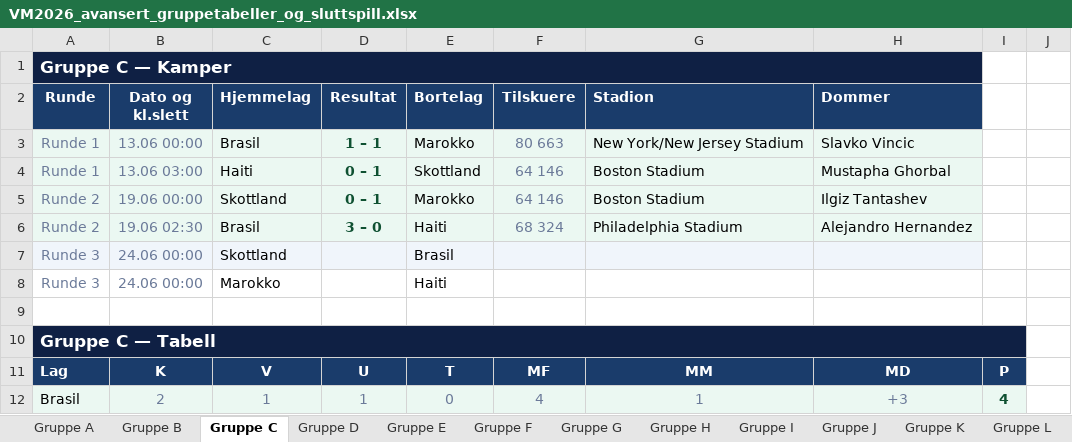
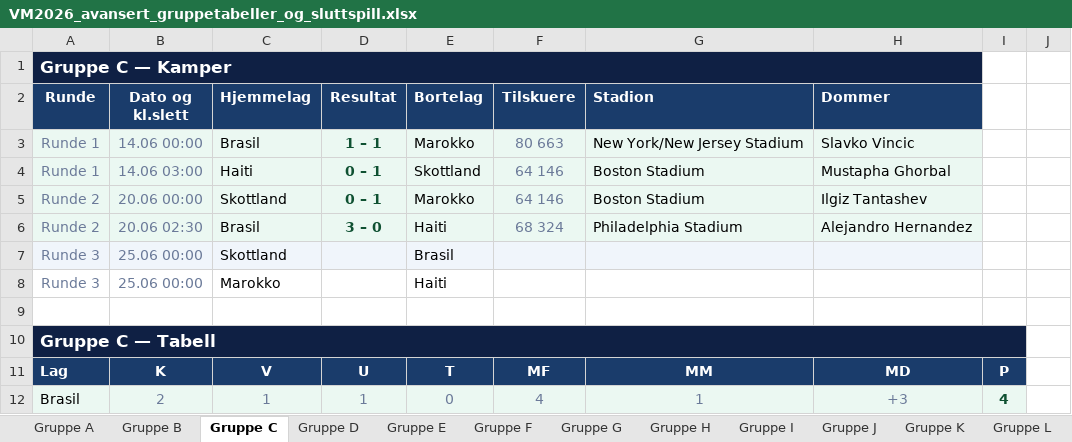
Before and after one commit to cathrinei/vm2026-statistikk, an Excel workbook: VM2026_avansert_gruppetabeller_og_sluttspill.xlsx, sheet Gruppe C, drawn as a sheet; only a part is shown; values as stored, in another font and other column widths than the file's, no borders; the diff names each change by its address in the sheet, - before the commit and + after, or states it on an @@ line.

```diff
--- a/VM2026_avansert_gruppetabeller_og_sluttspill.xlsx (sheet Gruppe C)
+++ b/VM2026_avansert_gruppetabeller_og_sluttspill.xlsx (sheet Gruppe C)
-B3 (Dato og kl.slett): 13.06 00:00
+B3 (Dato og kl.slett): 14.06 00:00
-B4 (Dato og kl.slett): 13.06 03:00
+B4 (Dato og kl.slett): 14.06 03:00
-B5 (Dato og kl.slett): 19.06 00:00
+B5 (Dato og kl.slett): 20.06 00:00
-B6 (Dato og kl.slett): 19.06 02:30
+B6 (Dato og kl.slett): 20.06 02:30
-B7:B8 (Dato og kl.slett): 24.06 00:00
+B7:B8 (Dato og kl.slett): 25.06 00:00
```
Also changed, not shown: sheet Gruppe J, sheet Gruppe K, sheet Gruppe G, sheet Gruppe H, sheet Gruppe A, sheet Gruppe D, 5 more sheets, 2 other files.
